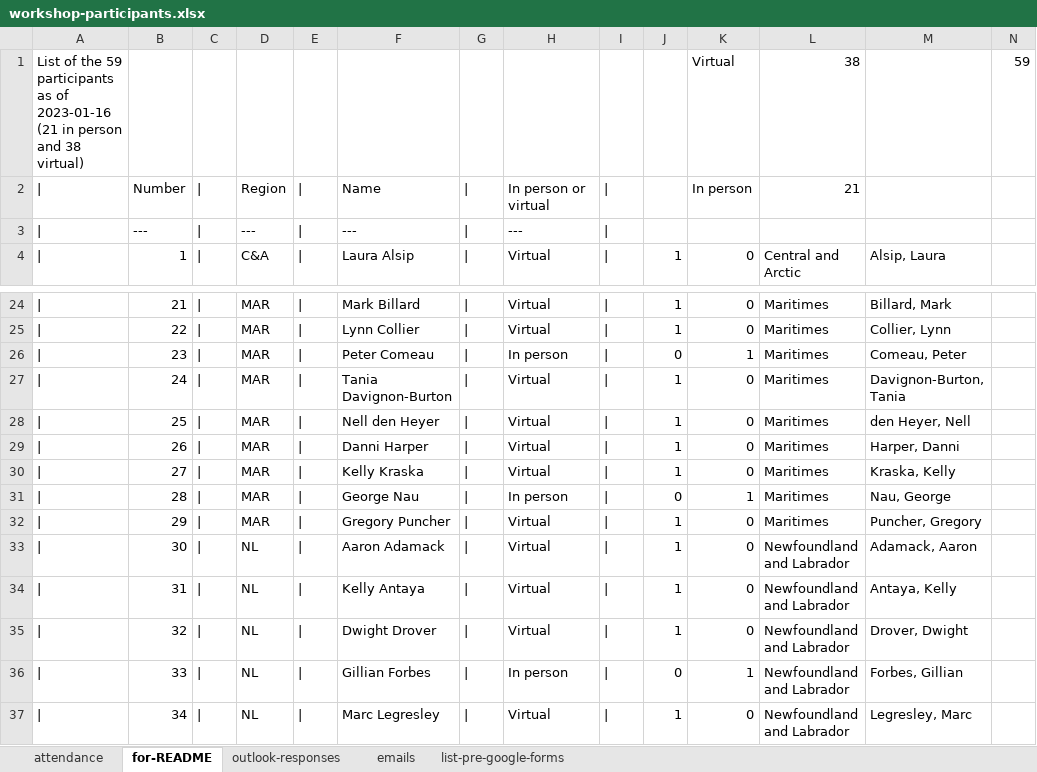
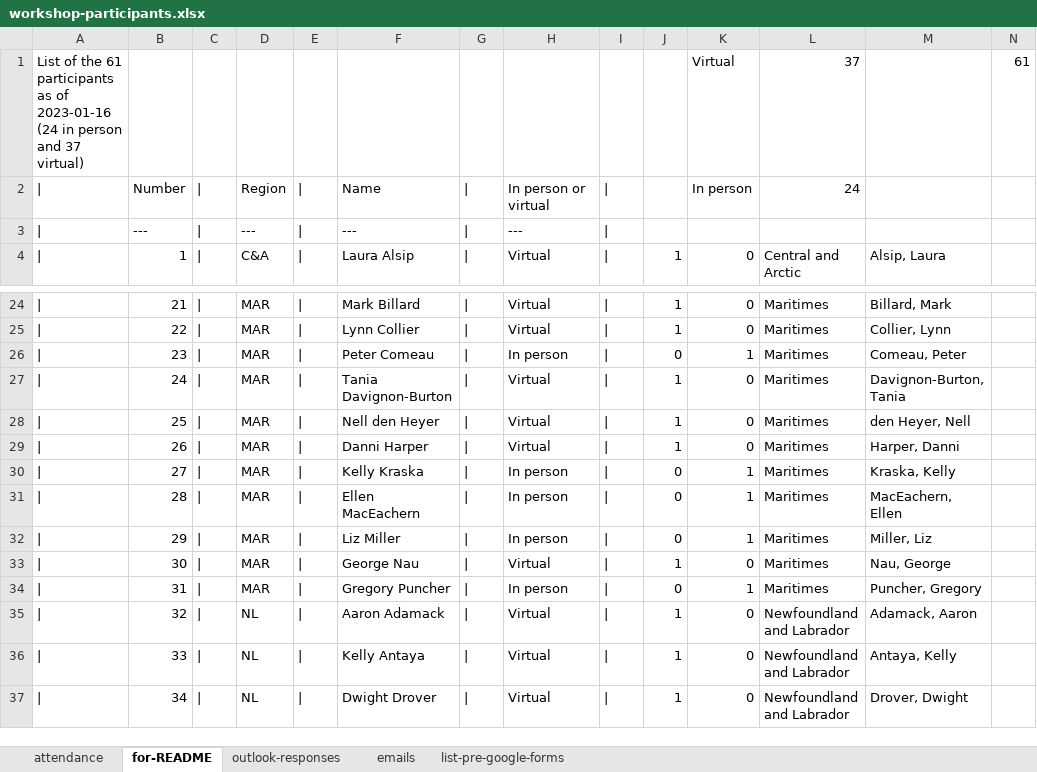
Before and after one commit to TESA-workshops/ageing-best-practices-2023, an Excel workbook: planning/workshop-participants.xlsx, sheet for-README, drawn as a sheet; only a part is shown, gaps mark what is left out; values as stored, in another font and other column widths than the file's, no borders; removed rows and columns are numbered as before the commit, all else as after; the diff covers the shown part only; the diff names each change by its address in the sheet, - before the commit and + after, or states it on an @@ line.

Commit message:
update README and participants

```diff
--- a/planning/workshop-participants.xlsx (sheet for-README)
+++ b/planning/workshop-participants.xlsx (sheet for-README)
-row 1: List of the 59 participants as of 2023-01-16 (21 in person and 38 virtual) |  |  |  |  |  |  |  |  |  | Virtual | 38 |  | 59
+row 1: List of the 61 participants as of 2023-01-16 (24 in person and 37 virtual) |  |  |  |  |  |  |  |  |  | Virtual | 37 |  | 61
-L2: 21
+L2: 24
-H30: Virtual
+H30: In person
-J30: 1
+J30: 0
-K30: 0
+K30: 1
-F31: George Nau
+F31: Ellen MacEachern
-M31: Nau, George
+M31: MacEachern, Ellen
-F32: Gregory Puncher
+F32: Liz Miller
-H32: Virtual
+H32: In person
-J32: 1
+J32: 0
-K32: 0
+K32: 1
-M32: Puncher, Gregory
+M32: Miller, Liz
-D33:D34: NL
+D33:D34: MAR
-F33: Aaron Adamack
+F33: George Nau
-L33:L34: Newfoundland and Labrador
+L33:L34: Maritimes
-M33: Adamack, Aaron
+M33: Nau, George
-F34: Kelly Antaya
+F34: Gregory Puncher
-H34: Virtual
+H34: In person
-J34: 1
+J34: 0
-K34: 0
+K34: 1
-M34: Antaya, Kelly
+M34: Puncher, Gregory
-F35: Dwight Drover
+F35: Aaron Adamack
-M35: Drover, Dwight
+M35: Adamack, Aaron
-F36: Gillian Forbes
+F36: Kelly Antaya
-H36: In person
+H36: Virtual
-J36: 0
+J36: 1
-K36: 1
+K36: 0
-M36: Forbes, Gillian
+M36: Antaya, Kelly
-F37: Marc Legresley
+F37: Dwight Drover
-M37: Legresley, Marc
+M37: Drover, Dwight
```
Also changed, not shown: 2 added rows and 95 edited cells elsewhere in this sheet, sheet outlook-responses, sheet attendance, formulas that keep their value, 1 other file.
